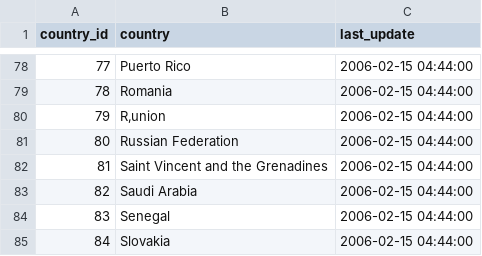
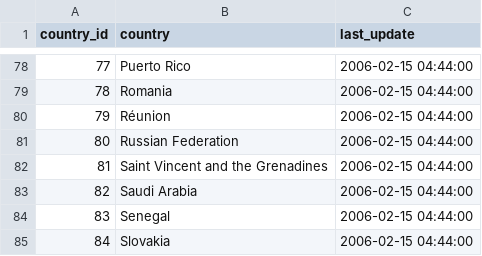
Before and after one commit to shubhankarreddy/reel-trouble.github.io, a CSV file: public/data/country.csv, drawn as a sheet; only a part is shown, gaps mark what is left out; the diff names each change by its address in the sheet, - before the commit and + after, or states it on an @@ line.

Commit message:
Fix CP850 encoding in CSV data files and patch two hint/ordering bugs
- Convert city.csv, address.csv, country.csv from CP850 to UTF-8 so
  browser fetch().text() correctly renders accented city names like
  Águas Lindas de Goiás, 's-Hertogenbosch, Saarbrücken, Coruña, etc.
  instead of showing diamond/replacement characters (◆).
- Fix c6q5 hints: both hints now show ORDER BY month, s.first_name to
  match the canonical SQL; the previous hint showed only ORDER BY month
  which would produce the wrong row order under exact match validation.
- Fix c6q12: add ORDER BY first_name, month to canonical SQL and hints
  to make the LAG window-function query deterministic under exact match.

```diff
--- a/public/data/country.csv
+++ b/public/data/country.csv
-B80 (country): R‚union
+B80 (country): Réunion
```
Also changed, not shown: public/data/address.csv, public/data/city.csv, 1 other file.
